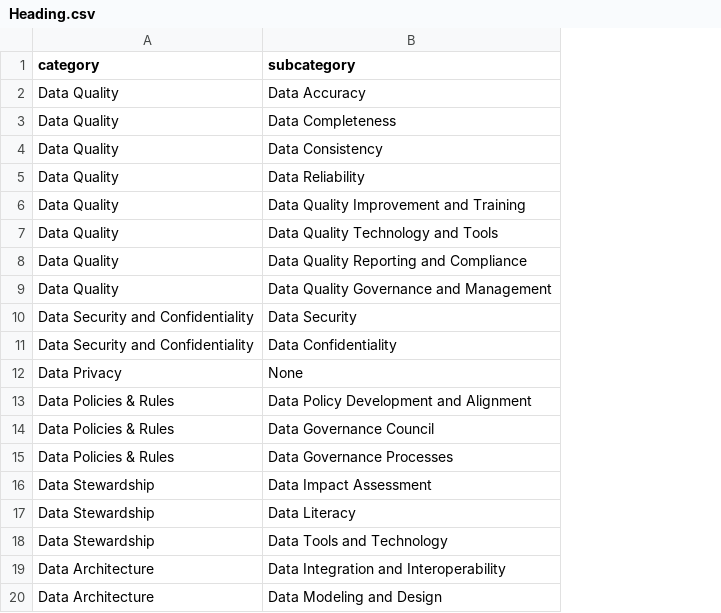
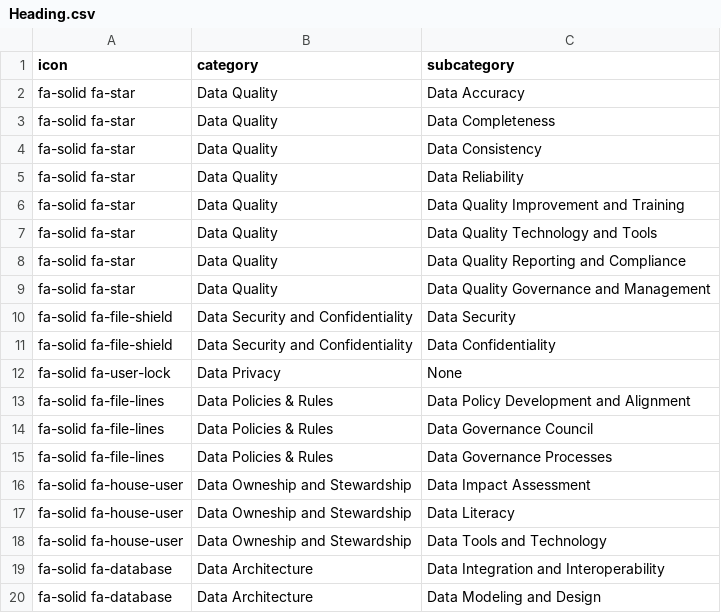
Before and after one commit to SoabeeAhmed/Data-Governance-Website, a CSV file: public/data/Heading.csv, drawn as a sheet; only a part is shown; addresses are those after the commit; the diff names each change by its address in the sheet, - before the commit and + after, or states it on an @@ line.

Commit message:
icon added to csv

```diff
--- a/public/data/Heading.csv
+++ b/public/data/Heading.csv
+column A (icon), rows 2-20: fa-solid fa-star | fa-solid fa-star | fa-solid fa-star | fa-solid fa-star | fa-solid fa-star | fa-solid fa-star | fa-solid fa-star | fa-solid fa-star | fa-solid fa-file-shield | fa-solid fa-file-shield | fa-solid fa-user-lock | fa-solid fa-file-lines | fa-solid fa-file-lines | fa-solid fa-file-lines | fa-solid fa-house-user | fa-solid fa-house-user | fa-solid fa-house-user | fa-solid fa-database | fa-solid fa-database
-B16:B18 (category): Data Stewardship
+B16:B18 (category): Data Owneship and Stewardship
```
